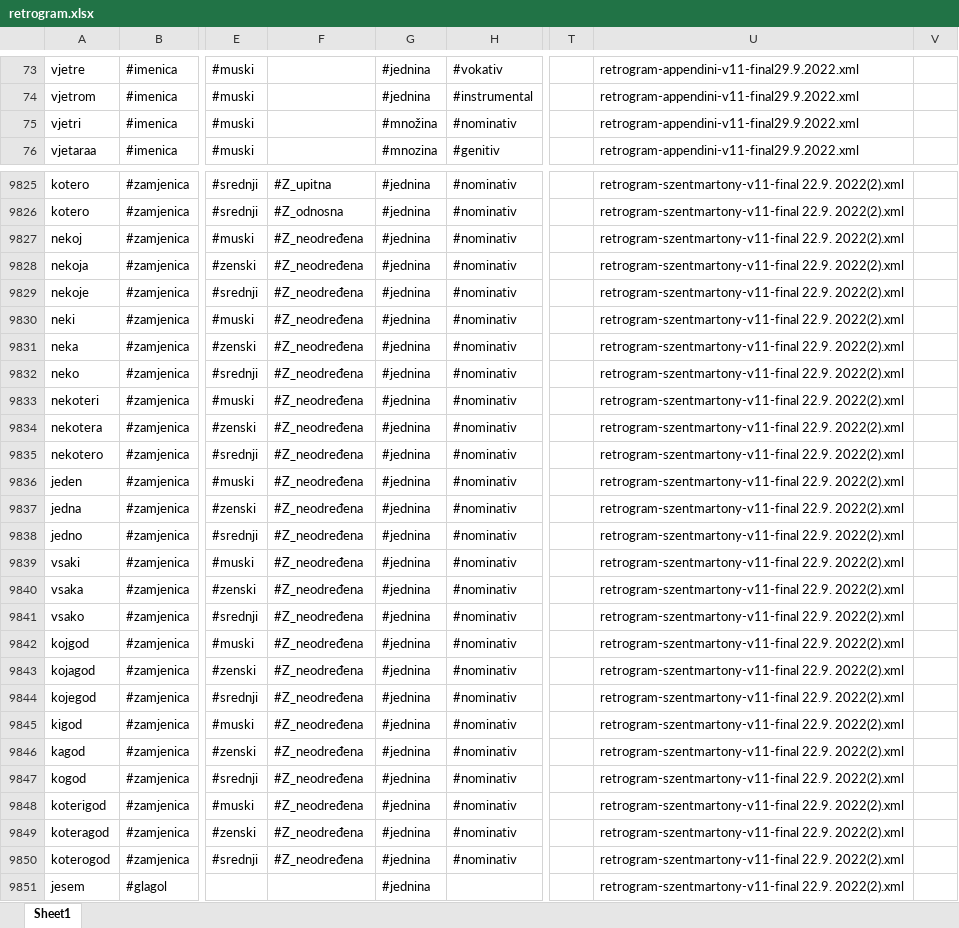
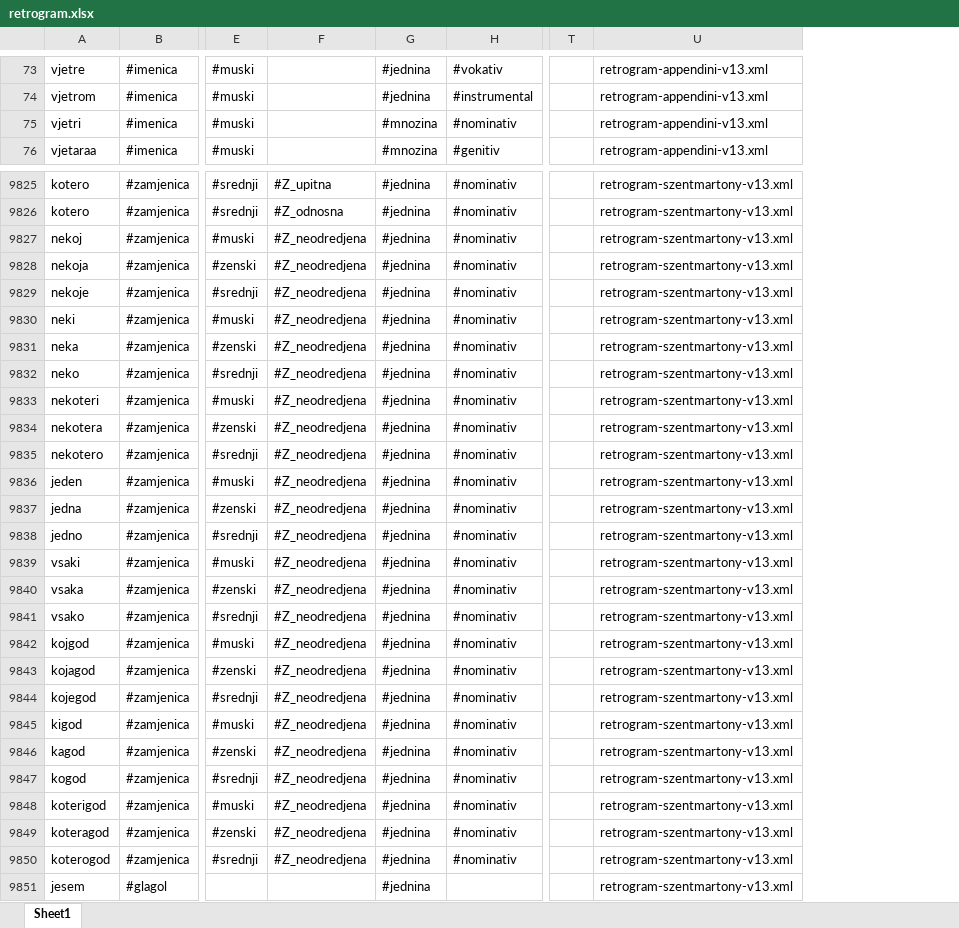
Before and after one commit to borna12/retrogram, an Excel workbook: retrogram.xlsx, sheet Sheet1, drawn as a sheet; only a part is shown, gaps mark what is left out; values as stored, in another font and other column widths than the file's, no borders; removed rows and columns are numbered as before the commit, all else as after; the diff covers the shown part only; the diff names each change by its address in the sheet, - before the commit and + after, or states it on an @@ line.

```diff
--- a/retrogram.xlsx (sheet Sheet1)
+++ b/retrogram.xlsx (sheet Sheet1)
-column T, empty
-column U, rows 73-76: all retrogram-appendini-v11-final29.9.2022.xml; rows 9825-9851: all retrogram-szentmartony-v11-final 22.9. 2022(2).xml
-column V, empty
+column T, empty
+column U, rows 73-76: all retrogram-appendini-v13.xml; rows 9825-9851: all retrogram-szentmartony-v13.xml
-G75: #množina
+G75: #mnozina
-F9827:F9850: #Z_neodređena
+F9827:F9850: #Z_neodredjena
```
Also changed, not shown: 278 edited cells elsewhere in this sheet, stranica.xlsx, 24 other files.
